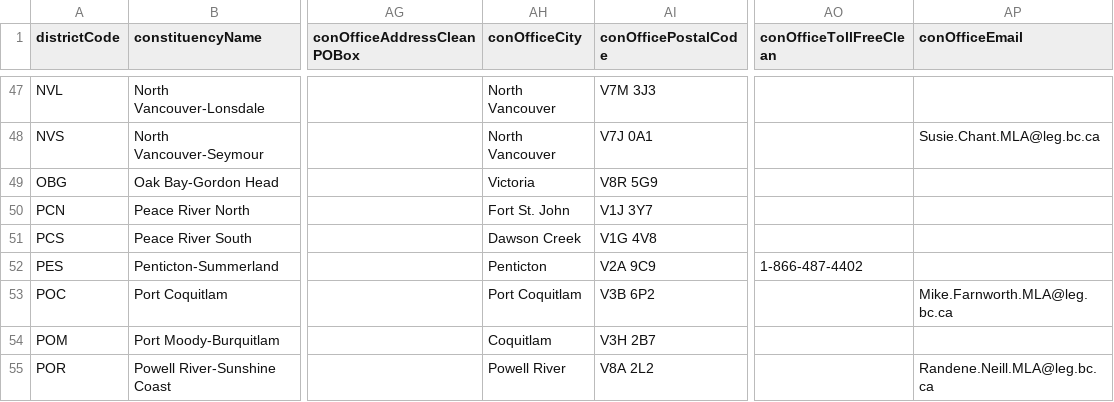
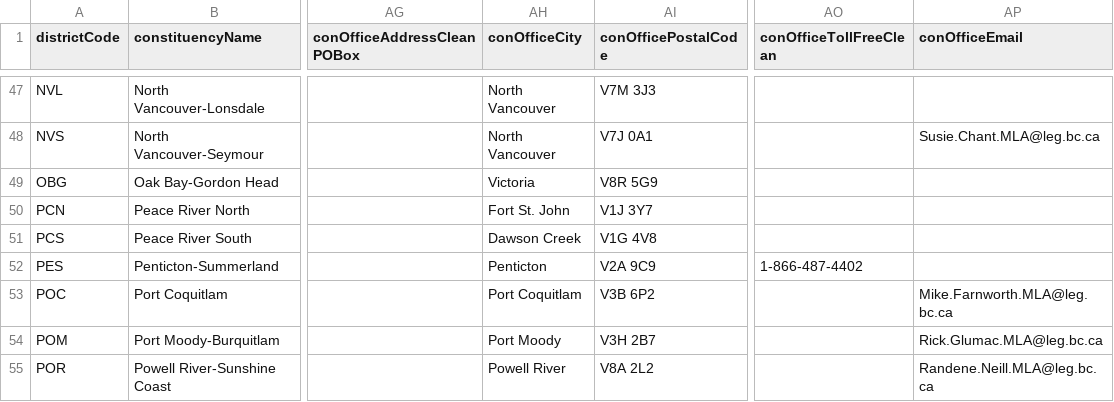
Before and after one commit to Standearth/bc-mla-scraper, a CSV file: public/bc_mlas.csv, drawn as a sheet; only a part is shown, gaps mark what is left out; the diff covers the shown part only; the diff names each change by its address in the sheet, - before the commit and + after, or states it on an @@ line.

```diff
--- a/public/bc_mlas.csv
+++ b/public/bc_mlas.csv
-AH54 (conOfficeCity): Coquitlam
+AH54 (conOfficeCity): Port Moody
-AP54 (conOfficeEmail): (empty)
+AP54 (conOfficeEmail): Rick.Glumac.MLA@leg.bc.ca
```
Also changed, not shown: 14 edited cells elsewhere in this file, 1 other file.
